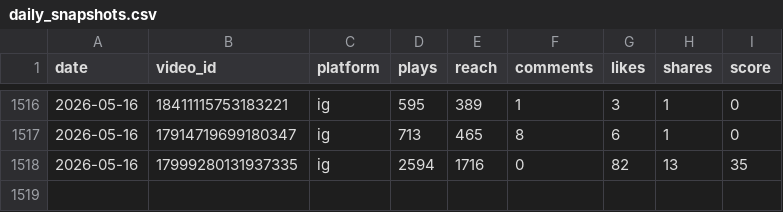
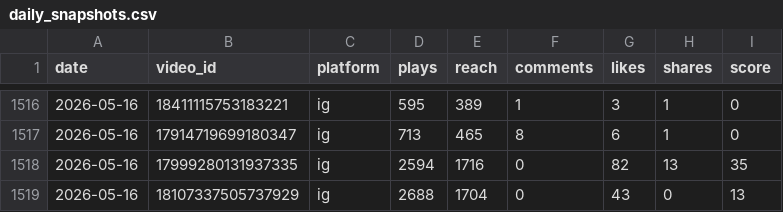
Before and after one commit to VitoKOK-lab/meta-dashboard, a CSV file: data/daily_snapshots.csv, drawn as a sheet; only a part is shown, gaps mark what is left out.

```diff
--- a/data/daily_snapshots.csv
+++ b/data/daily_snapshots.csv
@@ -1518 +1518,2 @@ date,video_id,platform,plays,reach,comments,likes,shares,score
 2026-05-16,17999280131937335,ig,2594,1716,0,82,13,35
+2026-05-16,18107337505737929,ig,2688,1704,0,43,0,13
```
Also changed, not shown: 5 other files.
